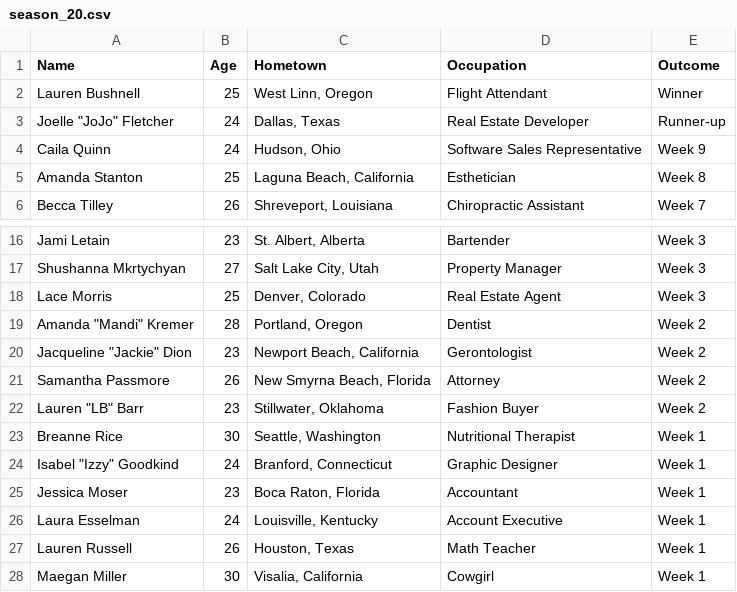
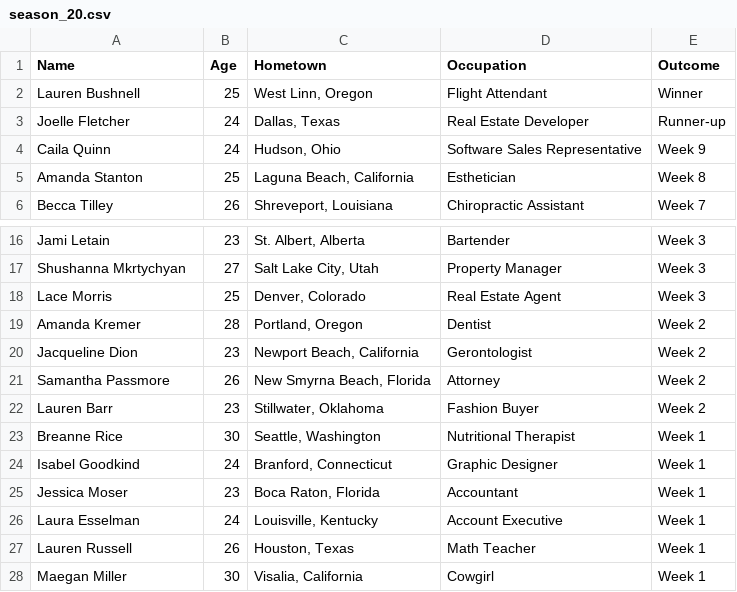
Before and after one commit to eliseeef/TheBachGenie, a CSV file: processed/season_20.csv, drawn as a sheet; only a part is shown, gaps mark what is left out.

```diff
--- a/processed/season_20.csv
+++ b/processed/season_20.csv
@@ -2,3 +2,3 @@ Name,Age,Hometown,Occupation,Outcome
 Lauren Bushnell,25,"West Linn, Oregon",Flight Attendant,Winner
-"Joelle ""JoJo"" Fletcher",24,"Dallas, Texas",Real Estate Developer,Runner-up
+Joelle Fletcher,24,"Dallas, Texas",Real Estate Developer,Runner-up
 Caila Quinn,24,"Hudson, Ohio",Software Sales Representative,Week 9
@@ -18,8 +18,8 @@ Shushanna Mkrtychyan,27,"Salt Lake City, Utah",Property Manager,Week 3
 Lace Morris,25,"Denver, Colorado",Real Estate Agent,Week 3
-"Amanda ""Mandi"" Kremer",28,"Portland, Oregon",Dentist,Week 2
-"Jacqueline ""Jackie"" Dion",23,"Newport Beach, California",Gerontologist,Week 2
+Amanda Kremer,28,"Portland, Oregon",Dentist,Week 2
+Jacqueline Dion,23,"Newport Beach, California",Gerontologist,Week 2
 Samantha Passmore,26,"New Smyrna Beach, Florida",Attorney,Week 2
-"Lauren ""LB"" Barr",23,"Stillwater, Oklahoma",Fashion Buyer,Week 2
+Lauren Barr,23,"Stillwater, Oklahoma",Fashion Buyer,Week 2
 Breanne Rice,30,"Seattle, Washington",Nutritional Therapist,Week 1
-"Isabel ""Izzy"" Goodkind",24,"Branford, Connecticut",Graphic Designer,Week 1
+Isabel Goodkind,24,"Branford, Connecticut",Graphic Designer,Week 1
 Jessica Moser,23,"Boca Raton, Florida",Accountant,Week 1
```
Also changed, not shown: processed/season_17.csv, processed/season_22.csv, 13 other files.
